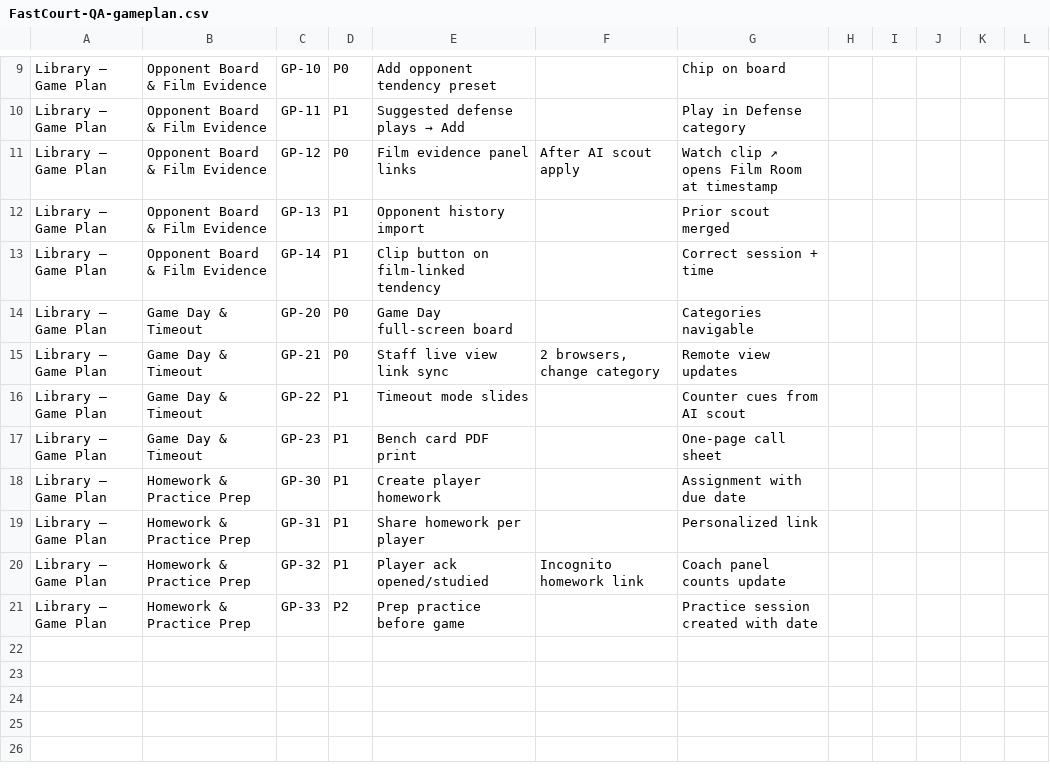
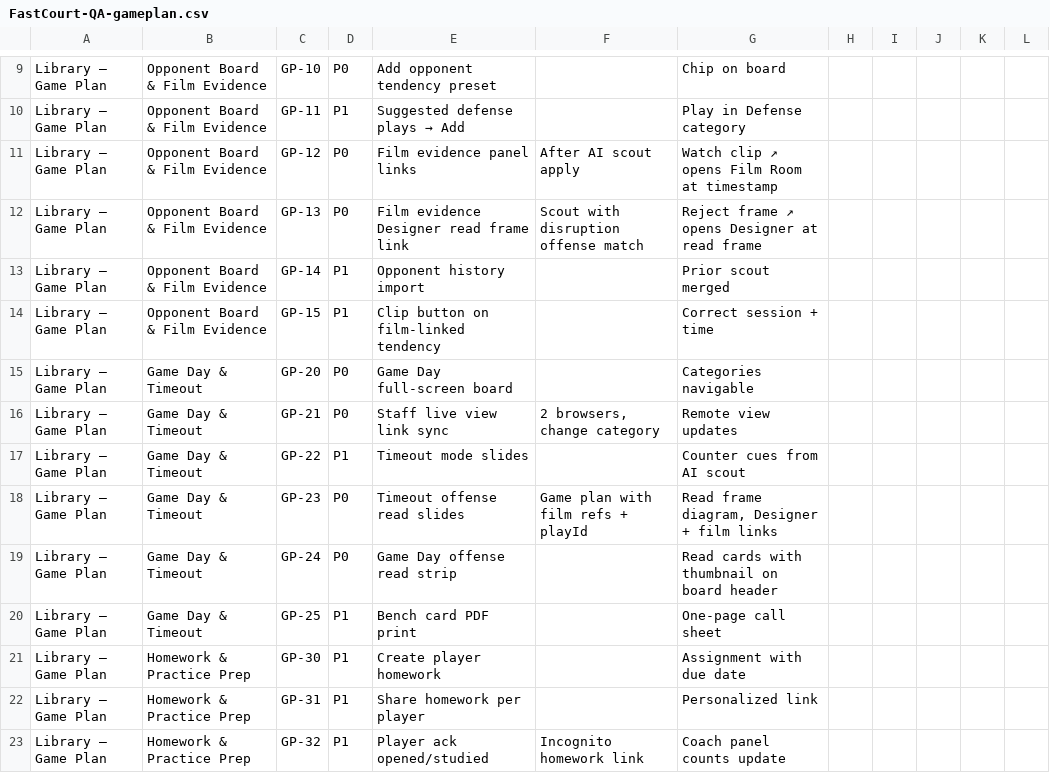
Before and after one commit to tsemperlidisnikos-ux/fastcourt, a CSV file: docs/qa/excel/FastCourt-QA-gameplan.csv, drawn as a sheet; only a part is shown, gaps mark what is left out; the shorter side is filled out with more unchanged rows.

```diff
--- a/docs/qa/excel/FastCourt-QA-gameplan.csv
+++ b/docs/qa/excel/FastCourt-QA-gameplan.csv
@@ -11,4 +11,5 @@ Library — Game Plan,Opponent Board & Film Evidence,GP-11,P1,Suggested defense
 Library — Game Plan,Opponent Board & Film Evidence,GP-12,P0,Film evidence panel links,After AI scout apply,Watch clip ↗ opens Film Room at timestamp,,,,,
-Library — Game Plan,Opponent Board & Film Evidence,GP-13,P1,Opponent history import,,Prior scout merged,,,,,
-Library — Game Plan,Opponent Board & Film Evidence,GP-14,P1,Clip button on film-linked tendency,,Correct session + time,,,,,
+Library — Game Plan,Opponent Board & Film Evidence,GP-13,P0,Film evidence Designer read frame link,Scout with disruption offense match,Reject frame ↗ opens Designer at read frame,,,,,
+Library — Game Plan,Opponent Board & Film Evidence,GP-14,P1,Opponent history import,,Prior scout merged,,,,,
+Library — Game Plan,Opponent Board & Film Evidence,GP-15,P1,Clip button on film-linked tendency,,Correct session + time,,,,,
 Library — Game Plan,Game Day & Timeout,GP-20,P0,Game Day full-screen board,,Categories navigable,,,,,
@@ -16,3 +17,5 @@ Library — Game Plan,Game Day & Timeout,GP-21,P0,Staff live view link sync,"2 b
 Library — Game Plan,Game Day & Timeout,GP-22,P1,Timeout mode slides,,Counter cues from AI scout,,,,,
-Library — Game Plan,Game Day & Timeout,GP-23,P1,Bench card PDF print,,One-page call sheet,,,,,
+Library — Game Plan,Game Day & Timeout,GP-23,P0,Timeout offense read slides,Game plan with film refs + playId,"Read frame diagram, Designer + film links",,,,,
+Library — Game Plan,Game Day & Timeout,GP-24,P0,Game Day offense read strip,,Read cards with thumbnail on board header,,,,,
+Library — Game Plan,Game Day & Timeout,GP-25,P1,Bench card PDF print,,One-page call sheet,,,,,
 Library — Game Plan,Homework & Practice Prep,GP-30,P1,Create player homework,,Assignment with due date,,,,,
```
Also changed, not shown: docs/qa/excel/FastCourt-QA-Master.csv, docs/qa/excel/FastCourt-QA-designer.csv, 15 other files.
